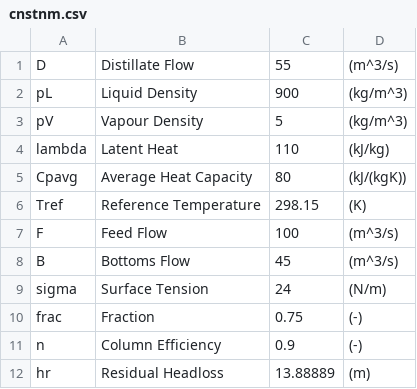
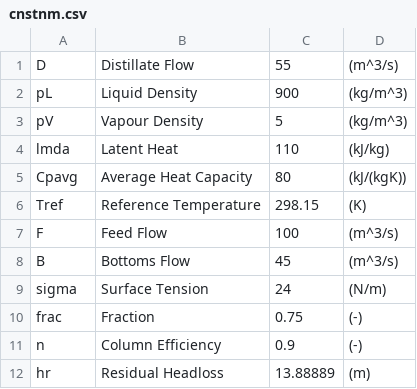
Before and after one commit to Chipire2017/CSC411-JJ-Coetzee, a CSV file: cnstnm.csv, drawn as a sheet.

```diff
--- a/cnstnm.csv
+++ b/cnstnm.csv
@@ -3,3 +3,3 @@ pL,Liquid Density,900,(kg/m^3)
 pV,Vapour Density,5,(kg/m^3)
-lambda,Latent Heat,110,(kJ/kg)
+lmda,Latent Heat,110,(kJ/kg)
 Cpavg,Average Heat Capacity,80,(kJ/(kgK))
```
Also changed, not shown: 2 other files.
